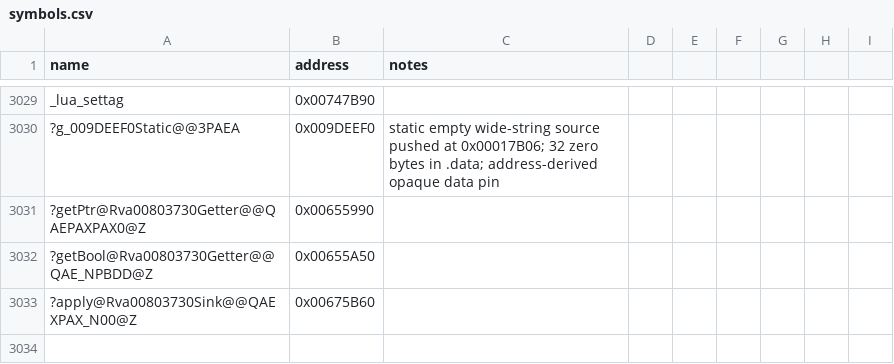
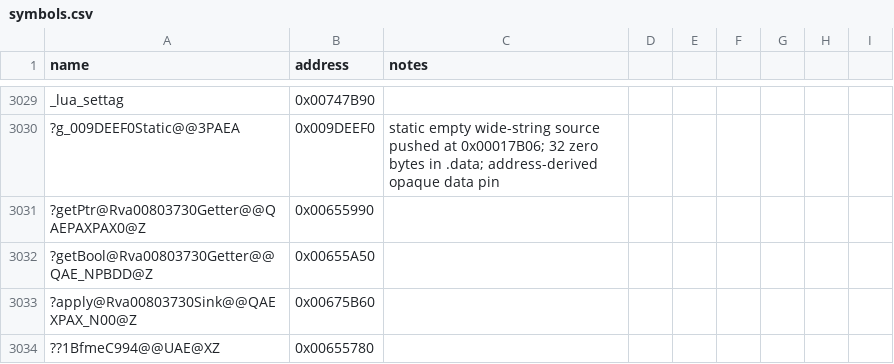
Before and after one commit to NotNBR/Open-BFME-2, a CSV file: reverse/symbols.csv, drawn as a sheet; only a part is shown, gaps mark what is left out; the diff names each change by its address in the sheet, - before the commit and + after, or states it on an @@ line.

Commit message:
Recover FeslAttrs apply 410B at 0x00675B60 via BFME1 donor file plus dtor pin

```diff
--- a/reverse/symbols.csv
+++ b/reverse/symbols.csv
+row 3034: ??1BfmeC994@@UAE@XZ | 0x00655780
```
Also changed, not shown: 2 other files.
